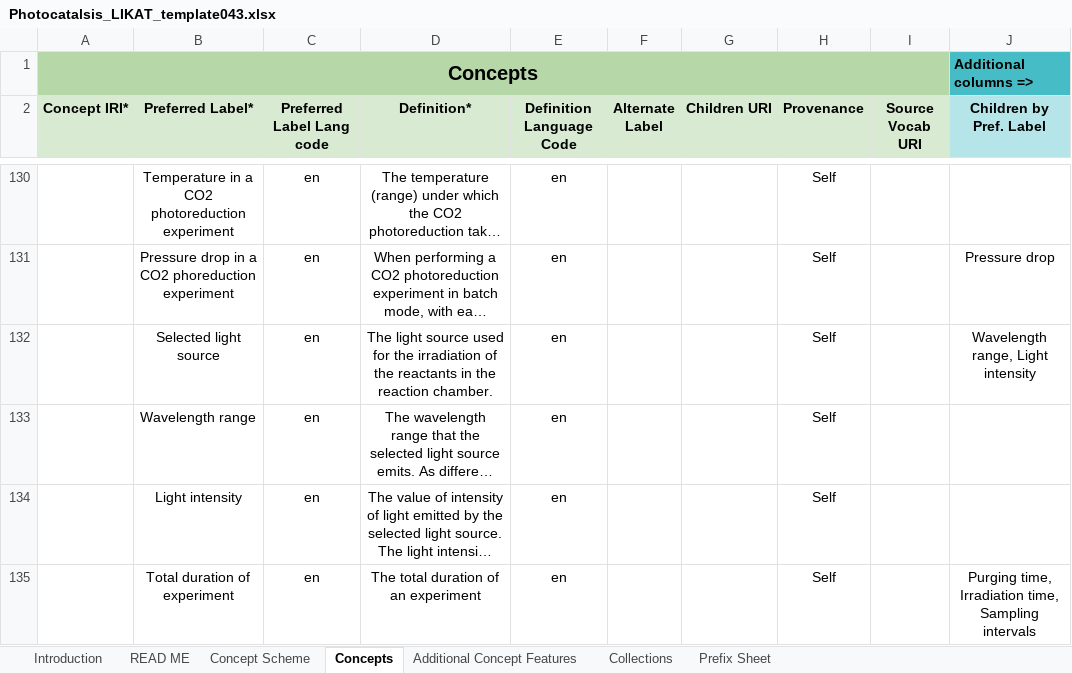
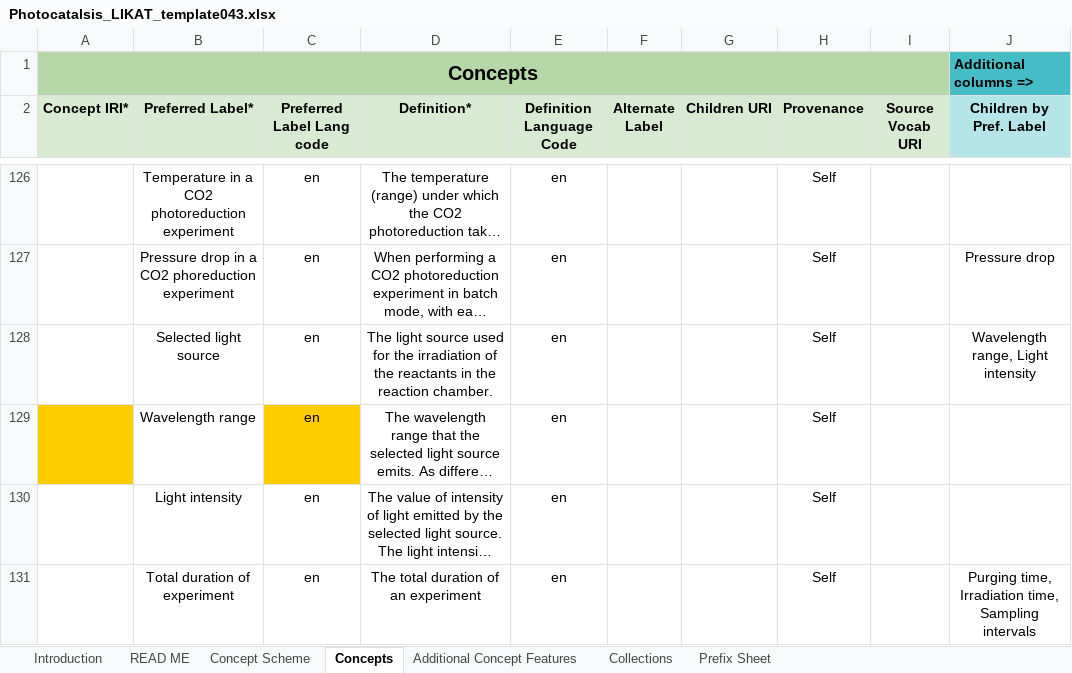
Before and after one commit to nfdi4cat/voc4cat-tool, an Excel workbook: inbox-excel-vocabs/Photocatalsis_LIKAT_template043.xlsx, sheet Concepts, drawn as a sheet; only a part is shown, gaps mark what is left out; long unchanged cells end in …; values as stored, in another font and other column widths than the file's, no borders; table styles not drawn; addresses are those after the commit; the diff covers the shown part only; the diff names each change by its address in the sheet, - before the commit and + after, or states it on an @@ line.

Commit message:
Removed duplicate concept definitions

```diff
--- a/inbox-excel-vocabs/Photocatalsis_LIKAT_template043.xlsx (sheet Concepts)
+++ b/inbox-excel-vocabs/Photocatalsis_LIKAT_template043.xlsx (sheet Concepts)
-A129 fill: none
+A129 fill: #FFCC00
-C129 fill: none
+C129 fill: #FFCC00
```
Also changed, not shown: 4 removed rows and cell formats elsewhere in this sheet, sheet Collections, charts or pictures.
